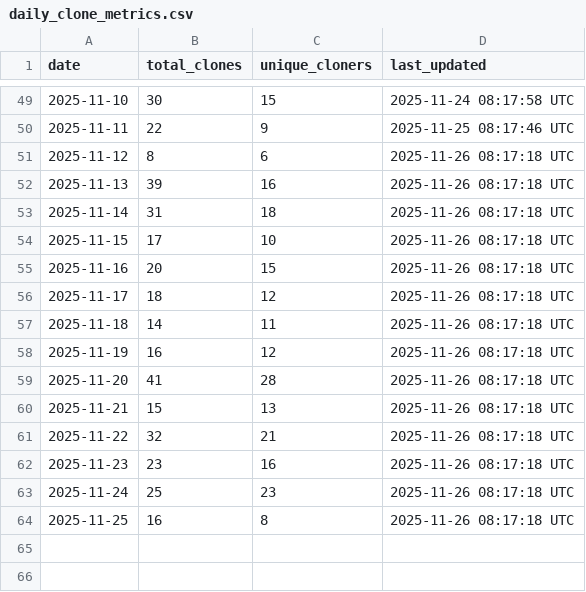
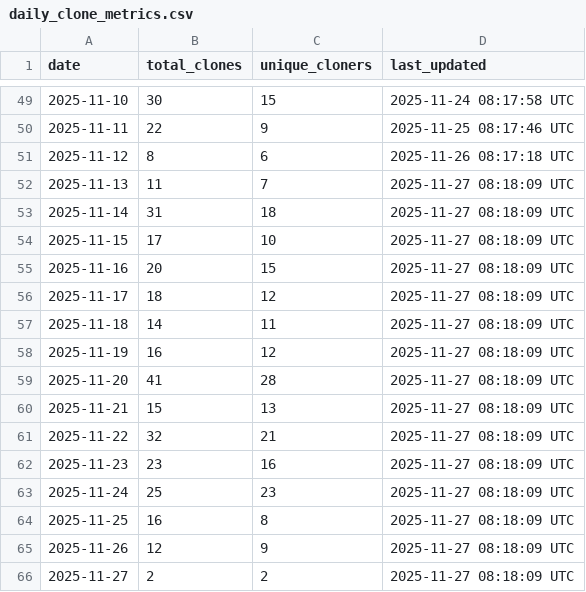
Before and after one commit to robotmcp/ros-mcp-server, a CSV file: .metrics/daily_clone_metrics.csv, drawn as a sheet; only a part is shown, gaps mark what is left out.

```diff
--- a/.metrics/daily_clone_metrics.csv
+++ b/.metrics/daily_clone_metrics.csv
@@ -51,14 +51,16 @@ date,total_clones,unique_cloners,last_updated
 2025-11-12,8,6,2025-11-26 08:17:18 UTC
-2025-11-13,39,16,2025-11-26 08:17:18 UTC
-2025-11-14,31,18,2025-11-26 08:17:18 UTC
-2025-11-15,17,10,2025-11-26 08:17:18 UTC
-2025-11-16,20,15,2025-11-26 08:17:18 UTC
-2025-11-17,18,12,2025-11-26 08:17:18 UTC
-2025-11-18,14,11,2025-11-26 08:17:18 UTC
-2025-11-19,16,12,2025-11-26 08:17:18 UTC
-2025-11-20,41,28,2025-11-26 08:17:18 UTC
-2025-11-21,15,13,2025-11-26 08:17:18 UTC
-2025-11-22,32,21,2025-11-26 08:17:18 UTC
-2025-11-23,23,16,2025-11-26 08:17:18 UTC
-2025-11-24,25,23,2025-11-26 08:17:18 UTC
-2025-11-25,16,8,2025-11-26 08:17:18 UTC
+2025-11-13,11,7,2025-11-27 08:18:09 UTC
+2025-11-14,31,18,2025-11-27 08:18:09 UTC
+2025-11-15,17,10,2025-11-27 08:18:09 UTC
+2025-11-16,20,15,2025-11-27 08:18:09 UTC
+2025-11-17,18,12,2025-11-27 08:18:09 UTC
+2025-11-18,14,11,2025-11-27 08:18:09 UTC
+2025-11-19,16,12,2025-11-27 08:18:09 UTC
+2025-11-20,41,28,2025-11-27 08:18:09 UTC
+2025-11-21,15,13,2025-11-27 08:18:09 UTC
+2025-11-22,32,21,2025-11-27 08:18:09 UTC
+2025-11-23,23,16,2025-11-27 08:18:09 UTC
+2025-11-24,25,23,2025-11-27 08:18:09 UTC
+2025-11-25,16,8,2025-11-27 08:18:09 UTC
+2025-11-26,12,9,2025-11-27 08:18:09 UTC
+2025-11-27,2,2,2025-11-27 08:18:09 UTC
```
Also changed, not shown: .metrics/rolling_14d_clone_metrics.csv.
